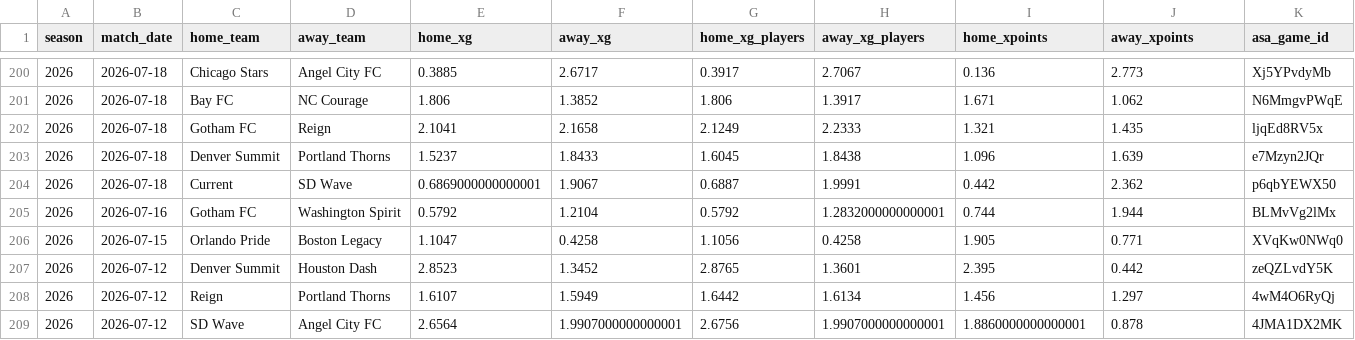
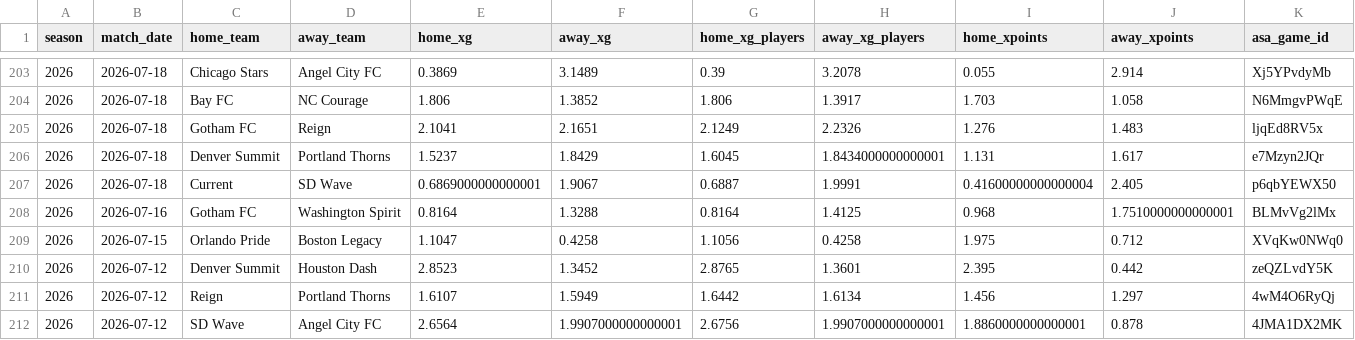
Before and after one commit to zachringnight/nwsl-fantasy-platform, a CSV file: nwsl-model/data/raw/asa_match_xgoals.csv, drawn as a sheet; only a part is shown, gaps mark what is left out; the diff covers the shown part only.

```diff
--- a/nwsl-model/data/raw/asa_match_xgoals.csv
+++ b/nwsl-model/data/raw/asa_match_xgoals.csv
@@ -200,8 +203,8 @@ season,match_date,home_team,away_team,home_xg,away_xg,home_xg_players,away_xg_pl
-2026,2026-07-18,Chicago Stars,Angel City FC,0.3885,2.6717,0.3917,2.7067,0.136,2.773,Xj5YPvdyMb
-2026,2026-07-18,Bay FC,NC Courage,1.806,1.3852,1.806,1.3917,1.671,1.062,N6MmgvPWqE
-2026,2026-07-18,Gotham FC,Reign,2.1041,2.1658,2.1249,2.2333,1.321,1.435,ljqEd8RV5x
-2026,2026-07-18,Denver Summit,Portland Thorns,1.5237,1.8433,1.6045,1.8438,1.096,1.639,e7Mzyn2JQr
-2026,2026-07-18,Current,SD Wave,0.6869000000000001,1.9067,0.6887,1.9991,0.442,2.362,p6qbYEWX50
-2026,2026-07-16,Gotham FC,Washington Spirit,0.5792,1.2104,0.5792,1.2832000000000001,0.744,1.944,BLMvVg2lMx
-2026,2026-07-15,Orlando Pride,Boston Legacy,1.1047,0.4258,1.1056,0.4258,1.905,0.771,XVqKw0NWq0
+2026,2026-07-18,Chicago Stars,Angel City FC,0.3869,3.1489,0.39,3.2078,0.055,2.914,Xj5YPvdyMb
+2026,2026-07-18,Bay FC,NC Courage,1.806,1.3852,1.806,1.3917,1.703,1.058,N6MmgvPWqE
+2026,2026-07-18,Gotham FC,Reign,2.1041,2.1651,2.1249,2.2326,1.276,1.483,ljqEd8RV5x
+2026,2026-07-18,Denver Summit,Portland Thorns,1.5237,1.8429,1.6045,1.8434000000000001,1.131,1.617,e7Mzyn2JQr
+2026,2026-07-18,Current,SD Wave,0.6869000000000001,1.9067,0.6887,1.9991,0.41600000000000004,2.405,p6qbYEWX50
+2026,2026-07-16,Gotham FC,Washington Spirit,0.8164,1.3288,0.8164,1.4125,0.968,1.7510000000000001,BLMvVg2lMx
+2026,2026-07-15,Orlando Pride,Boston Legacy,1.1047,0.4258,1.1056,0.4258,1.975,0.712,XVqKw0NWq0
 2026,2026-07-12,Denver Summit,Houston Dash,2.8523,1.3452,2.8765,1.3601,2.395,0.442,zeQZLvdY5K
```
Also changed, not shown: 3 added rows and 26 edited cells elsewhere in this file, nwsl-model/data/raw/asa_player_analytics.csv, nwsl-model/data/raw/asa_team_analytics.csv, 22 other files.
